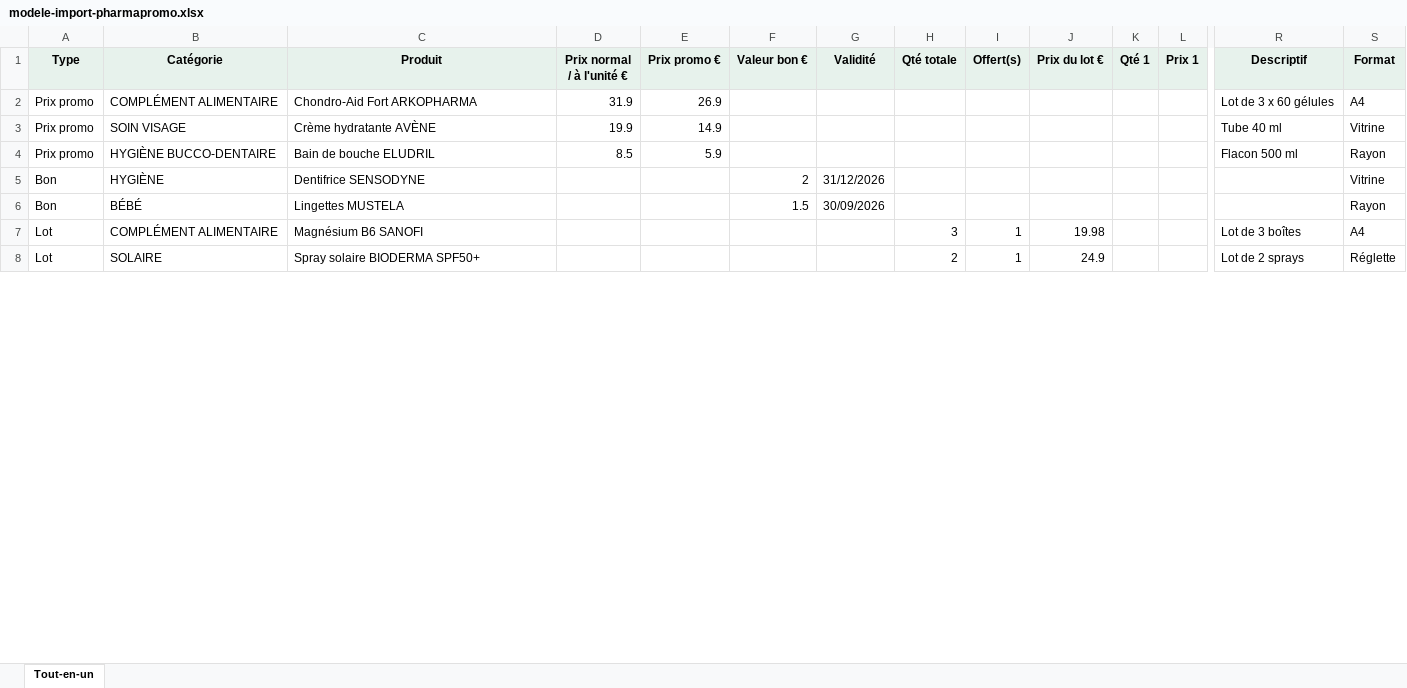
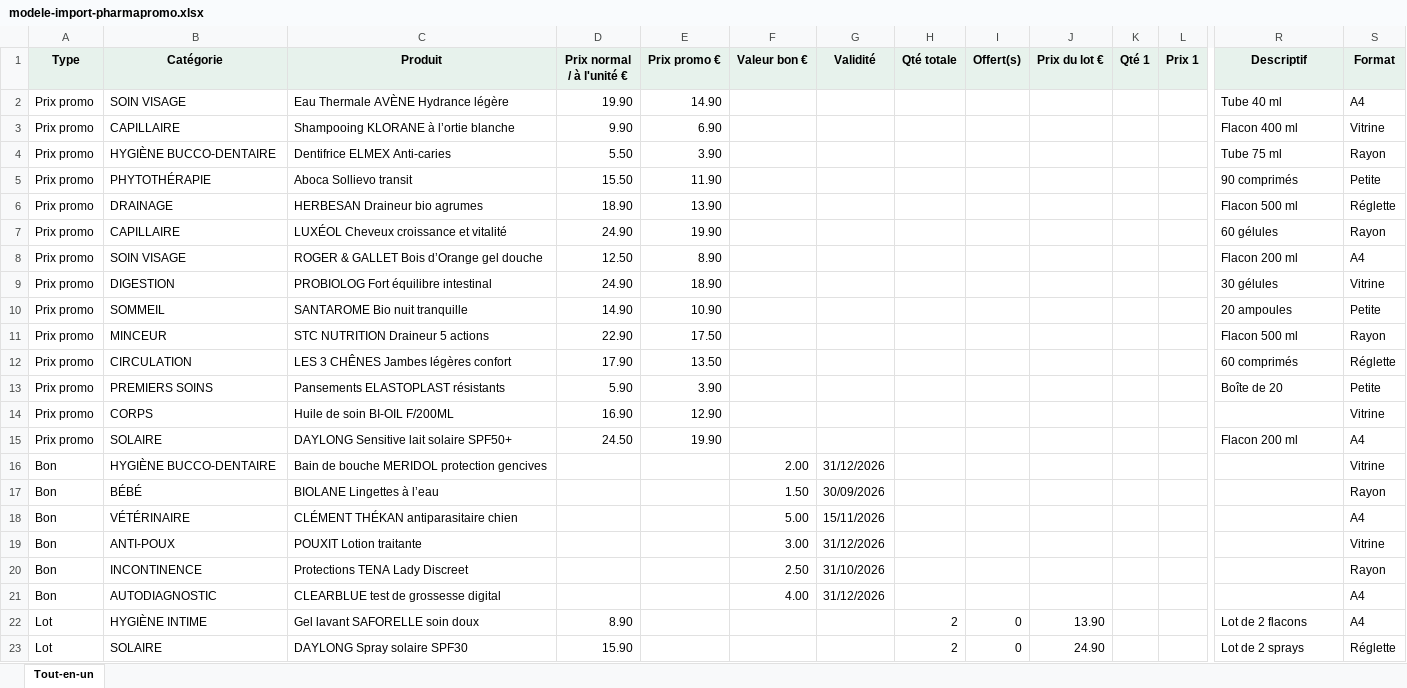
Before and after one commit to mslamanijoly-bot/pharmapromo, an Excel workbook: public/modele-import-pharmapromo.xlsx, sheet Tout-en-un, drawn as a sheet; only a part is shown, gaps mark what is left out; values as stored, in another font and other column widths than the file's, no borders; removed rows and columns are numbered as before the commit, all else as after; rows hold the shown columns only; the diff covers the shown part only; the diff names each change by its address in the sheet, - before the commit and + after, or states it on an @@ line.

```diff
--- a/public/modele-import-pharmapromo.xlsx (sheet Tout-en-un)
+++ b/public/modele-import-pharmapromo.xlsx (sheet Tout-en-un)
-row 2: Prix promo | COMPLÉMENT ALIMENTAIRE | Chondro-Aid Fort ARKOPHARMA | 31.9 | 26.9 |  |  |  |  |  |  |  | Lot de 3 x 60 gélules | A4
-row 3: Prix promo | SOIN VISAGE | Crème hydratante AVÈNE | 19.9 | 14.9 |  |  |  |  |  |  |  | Tube 40 ml | Vitrine
-row 4: Prix promo | HYGIÈNE BUCCO-DENTAIRE | Bain de bouche ELUDRIL | 8.5 | 5.9 |  |  |  |  |  |  |  | Flacon 500 ml | Rayon
+row 2: Prix promo | SOIN VISAGE | Eau Thermale AVÈNE Hydrance légère | 19.90 | 14.90 |  |  |  |  |  |  |  | Tube 40 ml | A4
+row 3: Prix promo | CAPILLAIRE | Shampooing KLORANE à l’ortie blanche | 9.90 | 6.90 |  |  |  |  |  |  |  | Flacon 400 ml | Vitrine
+row 4: Prix promo | HYGIÈNE BUCCO-DENTAIRE | Dentifrice ELMEX Anti-caries | 5.50 | 3.90 |  |  |  |  |  |  |  | Tube 75 ml | Rayon
+row 5: Prix promo | PHYTOTHÉRAPIE | Aboca Sollievo transit | 15.50 | 11.90 |  |  |  |  |  |  |  | 90 comprimés | Petite
+row 6: Prix promo | DRAINAGE | HERBESAN Draineur bio agrumes | 18.90 | 13.90 |  |  |  |  |  |  |  | Flacon 500 ml | Réglette
+row 7: Prix promo | CAPILLAIRE | LUXÉOL Cheveux croissance et vitalité | 24.90 | 19.90 |  |  |  |  |  |  |  | 60 gélules | Rayon
+row 8: Prix promo | SOIN VISAGE | ROGER & GALLET Bois d’Orange gel douche | 12.50 | 8.90 |  |  |  |  |  |  |  | Flacon 200 ml | A4
+row 9: Prix promo | DIGESTION | PROBIOLOG Fort équilibre intestinal | 24.90 | 18.90 |  |  |  |  |  |  |  | 30 gélules | Vitrine
+row 10: Prix promo | SOMMEIL | SANTAROME Bio nuit tranquille | 14.90 | 10.90 |  |  |  |  |  |  |  | 20 ampoules | Petite
+row 11: Prix promo | MINCEUR | STC NUTRITION Draineur 5 actions | 22.90 | 17.50 |  |  |  |  |  |  |  | Flacon 500 ml | Rayon
+row 12: Prix promo | CIRCULATION | LES 3 CHÊNES Jambes légères confort | 17.90 | 13.50 |  |  |  |  |  |  |  | 60 comprimés | Réglette
+row 13: Prix promo | PREMIERS SOINS | Pansements ELASTOPLAST résistants | 5.90 | 3.90 |  |  |  |  |  |  |  | Boîte de 20 | Petite
+row 14: Prix promo | CORPS | Huile de soin BI-OIL F/200ML | 16.90 | 12.90 |  |  |  |  |  |  |  |  | Vitrine
+row 15: Prix promo | SOLAIRE | DAYLONG Sensitive lait solaire SPF50+ | 24.50 | 19.90 |  |  |  |  |  |  |  | Flacon 200 ml | A4
-B16 (Catégorie): HYGIÈNE
+B16 (Catégorie): HYGIÈNE BUCCO-DENTAIRE
-C16 (Produit): Dentifrice SENSODYNE
+C16 (Produit): Bain de bouche MERIDOL protection gencives
-F16 (Valeur bon €): 2
+F16 (Valeur bon €): 2.00
-C17 (Produit): Lingettes MUSTELA
+C17 (Produit): BIOLANE Lingettes à l’eau
-F17 (Valeur bon €): 1.5
+F17 (Valeur bon €): 1.50
-row 7: Lot | COMPLÉMENT ALIMENTAIRE | Magnésium B6 SANOFI |  |  |  |  | 3 | 1 | 19.98 |  |  | Lot de 3 boîtes | A4
+row 18: Bon | VÉTÉRINAIRE | CLÉMENT THÉKAN antiparasitaire chien |  |  | 5.00 | 15/11/2026 |  |  |  |  |  |  | A4
+row 19: Bon | ANTI-POUX | POUXIT Lotion traitante |  |  | 3.00 | 31/12/2026 |  |  |  |  |  |  | Vitrine
+row 20: Bon | INCONTINENCE | Protections TENA Lady Discreet |  |  | 2.50 | 31/10/2026 |  |  |  |  |  |  | Rayon
+row 21: Bon | AUTODIAGNOSTIC | CLEARBLUE test de grossesse digital |  |  | 4.00 | 31/12/2026 |  |  |  |  |  |  | A4
+row 22: Lot | HYGIÈNE INTIME | Gel lavant SAFORELLE soin doux | 8.90 |  |  |  | 2 | 0 | 13.90 |  |  | Lot de 2 flacons | A4
-C23 (Produit): Spray solaire BIODERMA SPF50+
+C23 (Produit): DAYLONG Spray solaire SPF30
-D23 (Prix normal / à l'unité €): (empty)
+D23 (Prix normal / à l'unité €): 15.90
-I23 (Offert(s)): 1
+I23 (Offert(s)): 0
-J23 (Prix du lot €): 24.9
+J23 (Prix du lot €): 24.90
```
Also changed, not shown: 16 added rows, 2 removed rows and 7 edited cells elsewhere in this sheet, pharmapromo-import.xlsx, public/test-import-complet.xlsx, 4 other files.
